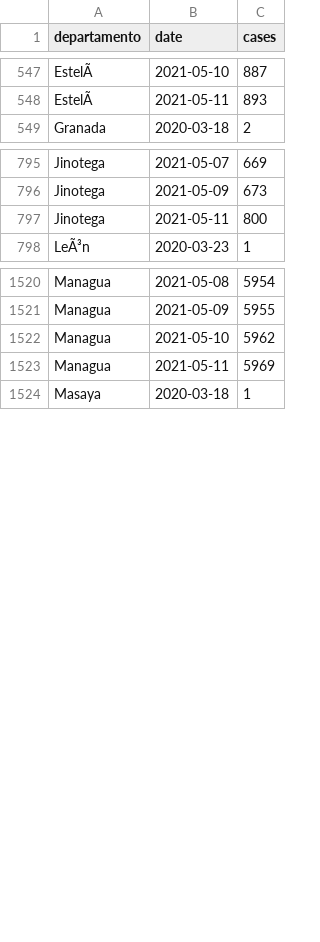
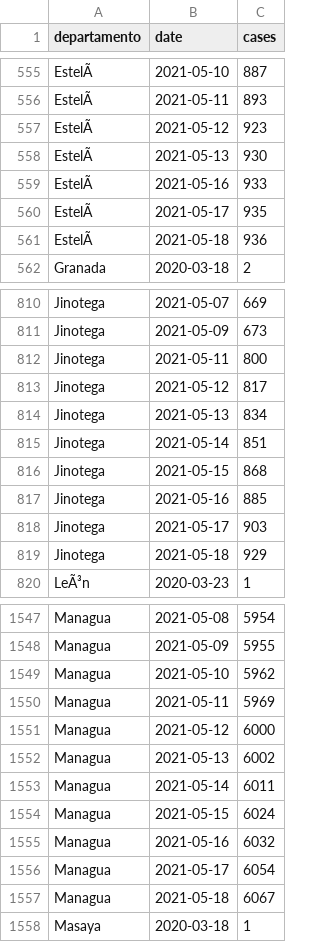
Before and after one commit to RRMaximiliano/covid-shiny-app, a CSV file: scrape/data/final/observatorio_nicaragua_dep_cases.csv, drawn as a sheet; only a part is shown, gaps mark what is left out; the diff covers the shown part only; the diff names each change by its address in the sheet, - before the commit and + after, or states it on an @@ line.

```diff
--- a/scrape/data/final/observatorio_nicaragua_dep_cases.csv
+++ b/scrape/data/final/observatorio_nicaragua_dep_cases.csv
+row 557: EstelÃ | 2021-05-12 | 923
+row 558: EstelÃ | 2021-05-13 | 930
+row 559: EstelÃ | 2021-05-16 | 933
+row 560: EstelÃ | 2021-05-17 | 935
+row 561: EstelÃ | 2021-05-18 | 936
+row 813: Jinotega | 2021-05-12 | 817
+row 814: Jinotega | 2021-05-13 | 834
+row 815: Jinotega | 2021-05-14 | 851
+row 816: Jinotega | 2021-05-15 | 868
+row 817: Jinotega | 2021-05-16 | 885
+row 818: Jinotega | 2021-05-17 | 903
+row 819: Jinotega | 2021-05-18 | 929
+row 1551: Managua | 2021-05-12 | 6000
+row 1552: Managua | 2021-05-13 | 6002
+row 1553: Managua | 2021-05-14 | 6011
+row 1554: Managua | 2021-05-15 | 6024
+row 1555: Managua | 2021-05-16 | 6032
+row 1556: Managua | 2021-05-17 | 6054
+row 1557: Managua | 2021-05-18 | 6067
```
Also changed, not shown: 30 added rows elsewhere in this file, data/observatorio_nicaragua.csv, data/observatorio_nicaragua_dep.csv, 32 other files.
